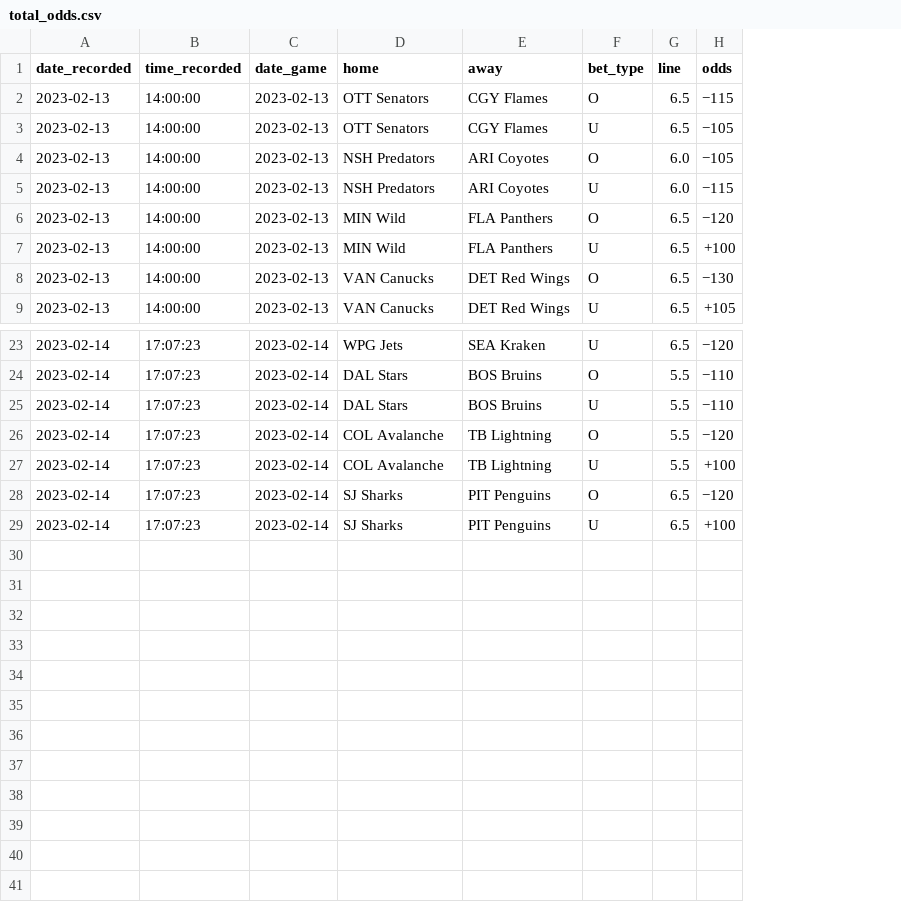
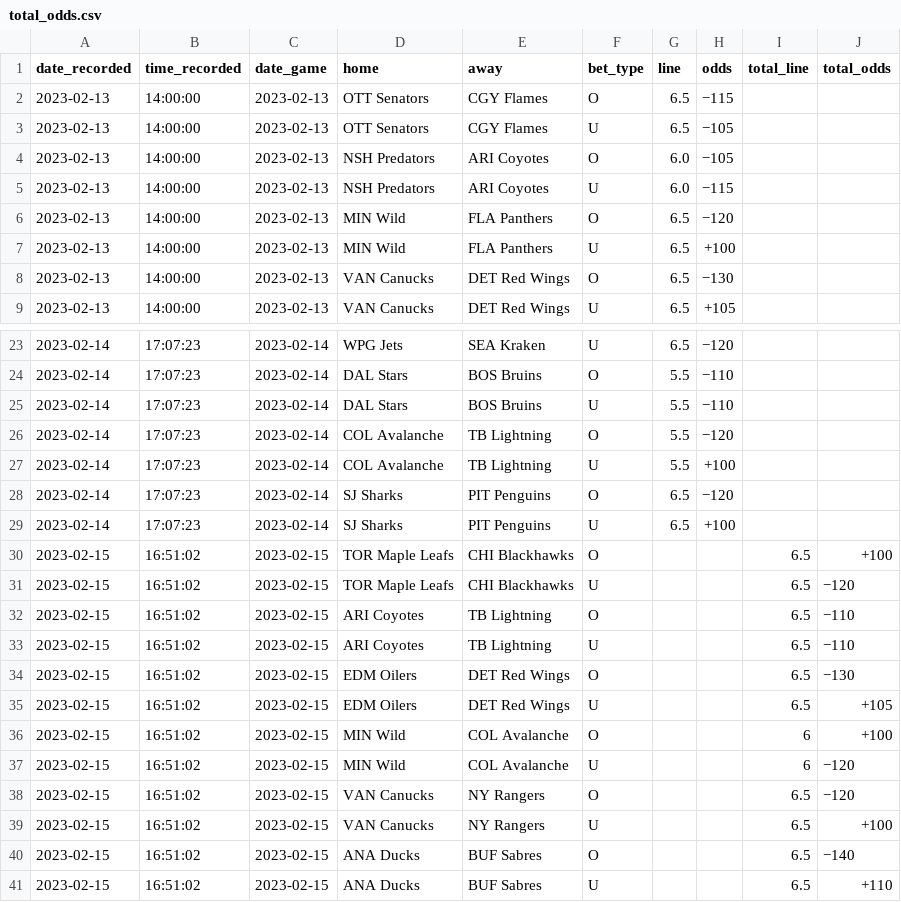
Before and after one commit to michalekb11/NHL-expected-goals, a CSV file: data/odds/total_odds.csv, drawn as a sheet; only a part is shown, gaps mark what is left out; the diff covers the shown part only; the diff names each change by its address in the sheet, - before the commit and + after, or states it on an @@ line.

```diff
--- a/data/odds/total_odds.csv
+++ b/data/odds/total_odds.csv
+column I (total_line), empty
+column J (total_odds), empty
+row 30: 2023-02-15 | 16:51:02 | 2023-02-15 | TOR Maple Leafs | CHI Blackhawks | O |  |  | 6.5 | +100
+row 31: 2023-02-15 | 16:51:02 | 2023-02-15 | TOR Maple Leafs | CHI Blackhawks | U |  |  | 6.5 | −120
+row 32: 2023-02-15 | 16:51:02 | 2023-02-15 | ARI Coyotes | TB Lightning | O |  |  | 6.5 | −110
+row 33: 2023-02-15 | 16:51:02 | 2023-02-15 | ARI Coyotes | TB Lightning | U |  |  | 6.5 | −110
+row 34: 2023-02-15 | 16:51:02 | 2023-02-15 | EDM Oilers | DET Red Wings | O |  |  | 6.5 | −130
+row 35: 2023-02-15 | 16:51:02 | 2023-02-15 | EDM Oilers | DET Red Wings | U |  |  | 6.5 | +105
+row 36: 2023-02-15 | 16:51:02 | 2023-02-15 | MIN Wild | COL Avalanche | O |  |  | 6 | +100
+row 37: 2023-02-15 | 16:51:02 | 2023-02-15 | MIN Wild | COL Avalanche | U |  |  | 6 | −120
+row 38: 2023-02-15 | 16:51:02 | 2023-02-15 | VAN Canucks | NY Rangers | O |  |  | 6.5 | −120
+row 39: 2023-02-15 | 16:51:02 | 2023-02-15 | VAN Canucks | NY Rangers | U |  |  | 6.5 | +100
+row 40: 2023-02-15 | 16:51:02 | 2023-02-15 | ANA Ducks | BUF Sabres | O |  |  | 6.5 | −140
+row 41: 2023-02-15 | 16:51:02 | 2023-02-15 | ANA Ducks | BUF Sabres | U |  |  | 6.5 | +110
```
Also changed, not shown: 4 edited cells elsewhere in this file, data/odds/ml_odds.csv, data/odds/pl_odds.csv, 1 other file.
